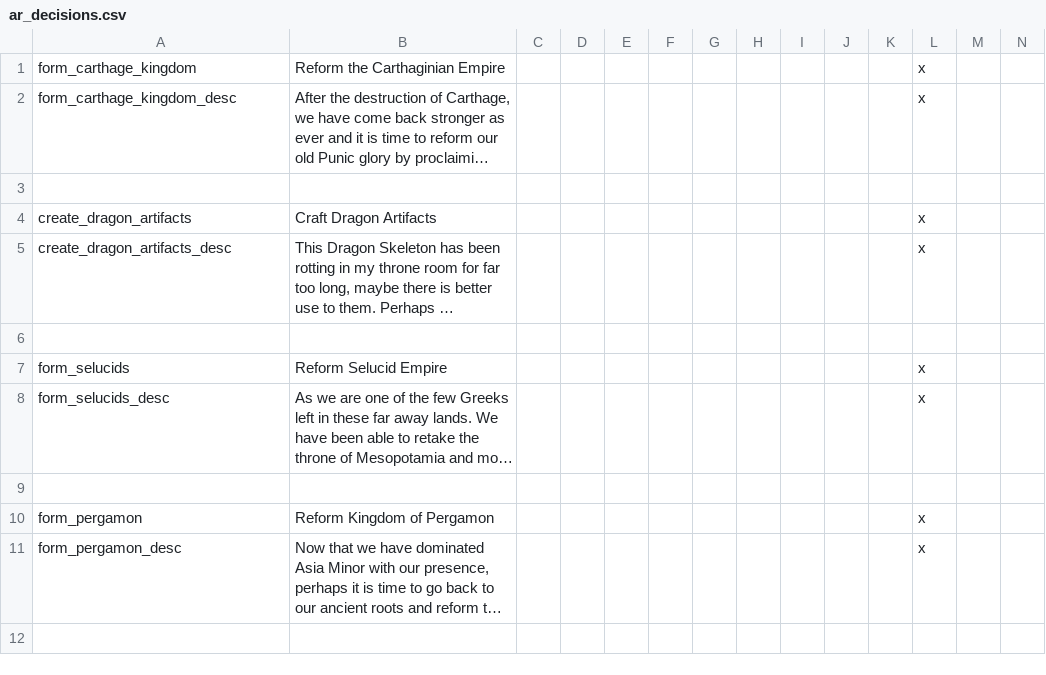
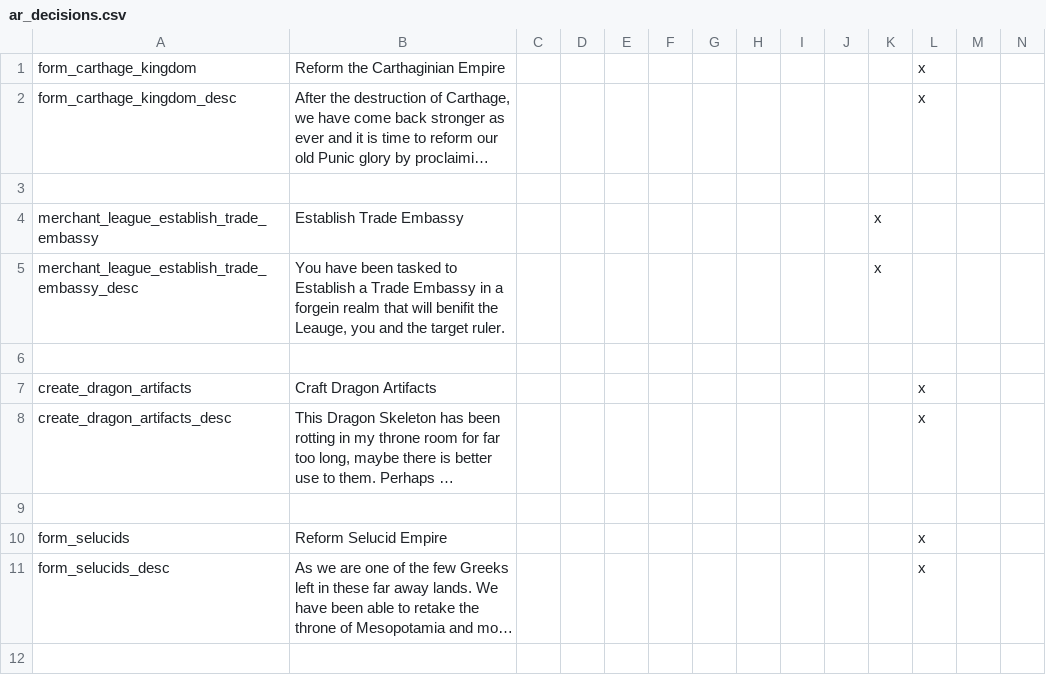
Before and after one commit to Archidemos/extradecisions, a CSV file: localisation/ar_decisions.csv, drawn as a sheet; only a part is shown; the shorter side is filled out with more unchanged rows; long unchanged cells end in …; rows hold the shown columns only; the diff names each change by its address in the sheet, - before the commit and + after, or states it on an @@ line.

```diff
--- a/localisation/ar_decisions.csv
+++ b/localisation/ar_decisions.csv
+row 4: merchant_league_establish_trade_embassy | Establish Trade Embassy |  |  |  |  |  |  |  |  | x
+row 5: merchant_league_establish_trade_embassy_desc | You have been tasked to Establish a Trade Embassy in a forgein realm that will benifit the Leauge, you and the target ruler. |  |  |  |  |  |  |  |  | x
+row 6: (empty)
```
Also changed, not shown: localisation/ar_events.csv, localisation/ar_modifiers.csv, 25 other files.
